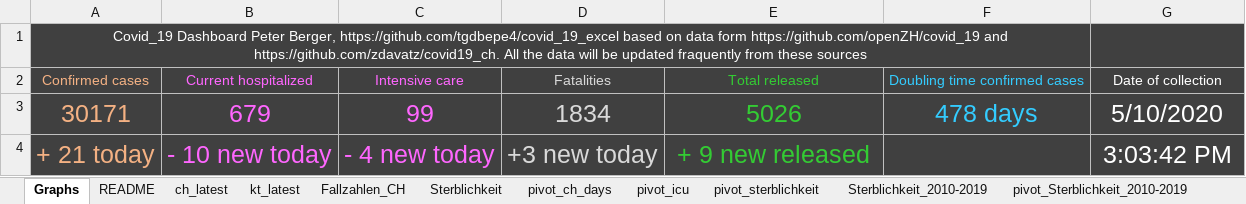
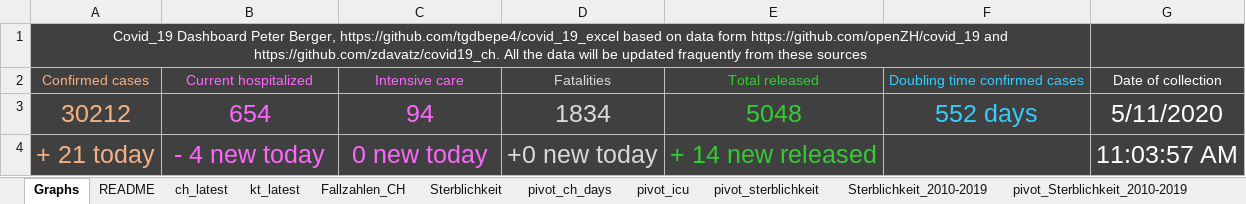
Before and after one commit to tgdbepe4/codvid_19_excel, an Excel workbook: covid-19-ch-dashboarcovid-19-excel_latest.xlsm, sheet Graphs, drawn as a sheet; values as stored, in another font and other column widths than the file's, no borders; charts and pictures not drawn; removed rows and columns are numbered as before the commit, all else as after; the diff names each change by its address in the sheet, - before the commit and + after, or states it on an @@ line.

```diff
--- a/covid-19-ch-dashboarcovid-19-excel_latest.xlsm (sheet Graphs)
+++ b/covid-19-ch-dashboarcovid-19-excel_latest.xlsm (sheet Graphs)
-row 3: 30171 | 679 | 99 | 1834 | 5026 | 478 days | 5/10/2020
+row 3: 30212 | 654 | 94 | 1834 | 5048 | 552 days | 5/11/2020
-B4: - 10 new today
+B4: - 4 new today
-C4: - 4 new today
+C4: 0 new today
-D4: +3 new today
+D4: +0 new today
-E4: + 9 new released
+E4: + 14 new released
-G4: 3:03:42 PM
+G4: 11:03:57 AM
```
Also changed, not shown: sheet pivot_ch_days, sheet Fallzahlen_CH, sheet ch_latest, sheet kt_latest, sheet pivot_icu, sheet analyse, formulas that keep their value, charts or pictures.
